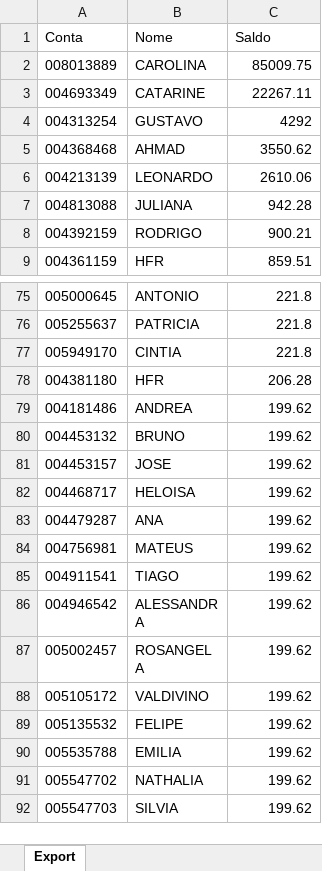
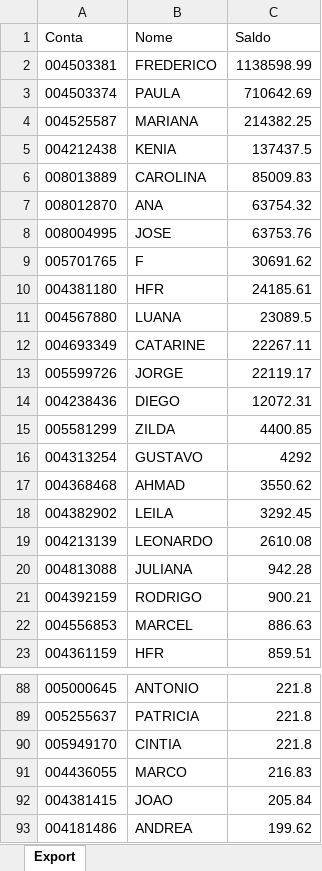
Before and after one commit to bluemetrixgit/Mesa_de_operacao, an Excel workbook: Saldo.xlsx, sheet Export, drawn as a sheet; only a part is shown, gaps mark what is left out; the shorter side is filled out with more unchanged rows; values as stored, in another font and other column widths than the file's, no borders; removed rows and columns are numbered as before the commit, all else as after; the diff covers the shown part only; the diff names each change by its address in the sheet, - before the commit and + after, or states it on an @@ line.

```diff
--- a/Saldo.xlsx (sheet Export)
+++ b/Saldo.xlsx (sheet Export)
+row 2: 004503381 | FREDERICO | 1138598.99
+row 3: 004503374 | PAULA | 710642.69
+row 4: 004525587 | MARIANA | 214382.25
+row 5: 004212438 | KENIA | 137437.5
-C6 (Saldo): 85009.75
+C6 (Saldo): 85009.83
+row 7: 008012870 | ANA | 63754.32
+row 8: 008004995 | JOSE | 63753.76
+row 9: 005701765 | F | 30691.62
+row 10: 004381180 | HFR | 24185.61
+row 11: 004567880 | LUANA | 23089.5
+row 13: 005599726 | JORGE | 22119.17
+row 14: 004238436 | DIEGO | 12072.31
+row 15: 005581299 | ZILDA | 4400.85
+row 18: 004382902 | LEILA | 3292.45
-C19 (Saldo): 2610.06
+C19 (Saldo): 2610.08
+row 22: 004556853 | MARCEL | 886.63
-row 78: 004381180 | HFR | 206.28
+row 91: 004436055 | MARCO | 216.83
+row 92: 004381415 | JOAO | 205.84
```
Also changed, not shown: 2 added rows and 9 removed rows elsewhere in this sheet, PL Total.xlsx, Posição.xlsx, 3 other files.
